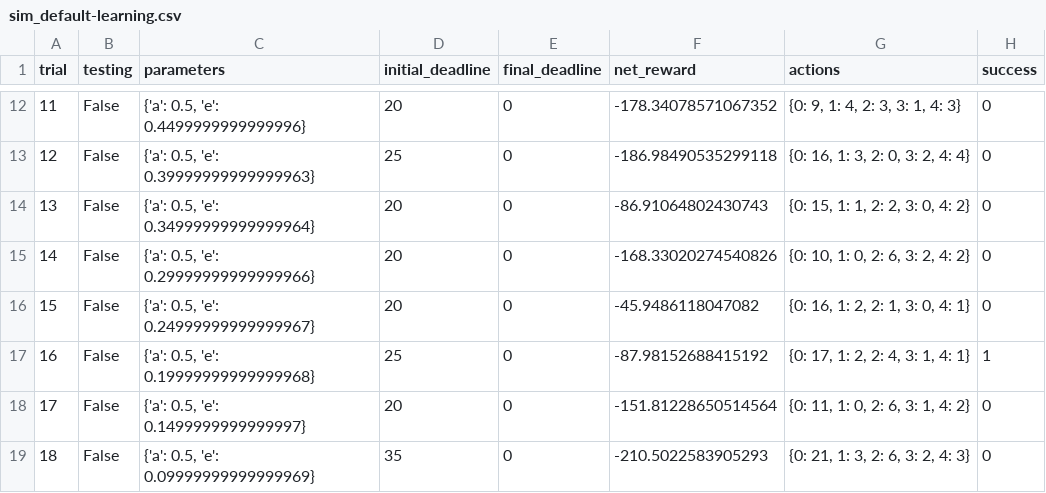
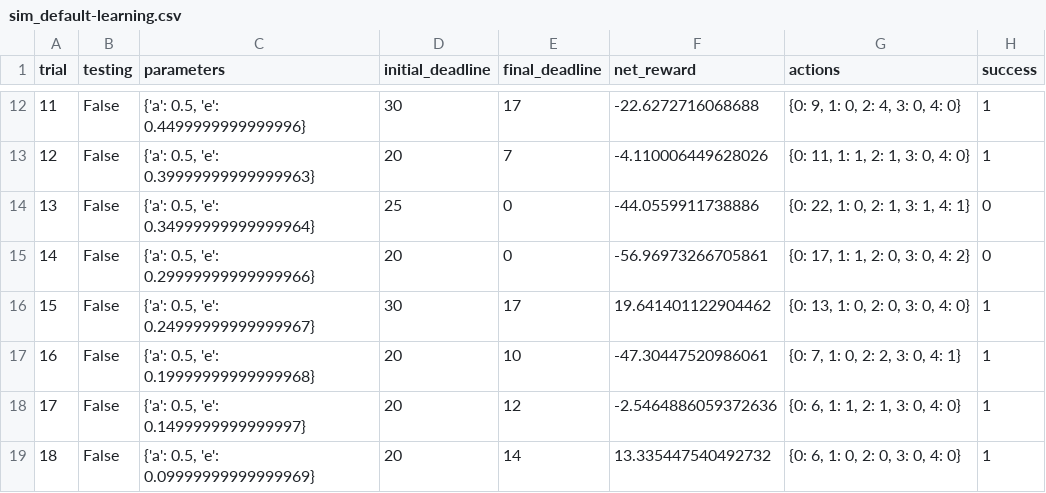
Before and after one commit to cidelab/MachineLearnResearch, a CSV file: smartcab/logs/sim_default-learning.csv, drawn as a sheet; only a part is shown, gaps mark what is left out; the diff covers the shown part only.

```diff
--- a/smartcab/logs/sim_default-learning.csv
+++ b/smartcab/logs/sim_default-learning.csv
@@ -12,8 +12,8 @@ trial,testing,parameters,initial_deadline,final_deadline,net_reward,actions,succ
-11,False,"{'a': 0.5, 'e': 0.4499999999999996}",20,0,-178.34078571067352,"{0: 9, 1: 4, 2: 3, 3: 1, 4: 3}",0
-12,False,"{'a': 0.5, 'e': 0.39999999999999963}",25,0,-186.98490535299118,"{0: 16, 1: 3, 2: 0, 3: 2, 4: 4}",0
-13,False,"{'a': 0.5, 'e': 0.34999999999999964}",20,0,-86.91064802430743,"{0: 15, 1: 1, 2: 2, 3: 0, 4: 2}",0
-14,False,"{'a': 0.5, 'e': 0.29999999999999966}",20,0,-168.33020274540826,"{0: 10, 1: 0, 2: 6, 3: 2, 4: 2}",0
-15,False,"{'a': 0.5, 'e': 0.24999999999999967}",20,0,-45.9486118047082,"{0: 16, 1: 2, 2: 1, 3: 0, 4: 1}",0
-16,False,"{'a': 0.5, 'e': 0.19999999999999968}",25,0,-87.98152688415192,"{0: 17, 1: 2, 2: 4, 3: 1, 4: 1}",1
-17,False,"{'a': 0.5, 'e': 0.1499999999999997}",20,0,-151.81228650514564,"{0: 11, 1: 0, 2: 6, 3: 1, 4: 2}",0
-18,False,"{'a': 0.5, 'e': 0.09999999999999969}",35,0,-210.5022583905293,"{0: 21, 1: 3, 2: 6, 3: 2, 4: 3}",0
+11,False,"{'a': 0.5, 'e': 0.4499999999999996}",30,17,-22.6272716068688,"{0: 9, 1: 0, 2: 4, 3: 0, 4: 0}",1
+12,False,"{'a': 0.5, 'e': 0.39999999999999963}",20,7,-4.110006449628026,"{0: 11, 1: 1, 2: 1, 3: 0, 4: 0}",1
+13,False,"{'a': 0.5, 'e': 0.34999999999999964}",25,0,-44.0559911738886,"{0: 22, 1: 0, 2: 1, 3: 1, 4: 1}",0
+14,False,"{'a': 0.5, 'e': 0.29999999999999966}",20,0,-56.96973266705861,"{0: 17, 1: 1, 2: 0, 3: 0, 4: 2}",0
+15,False,"{'a': 0.5, 'e': 0.24999999999999967}",30,17,19.641401122904462,"{0: 13, 1: 0, 2: 0, 3: 0, 4: 0}",1
+16,False,"{'a': 0.5, 'e': 0.19999999999999968}",20,10,-47.30447520986061,"{0: 7, 1: 0, 2: 2, 3: 0, 4: 1}",1
+17,False,"{'a': 0.5, 'e': 0.1499999999999997}",20,12,-2.5464886059372636,"{0: 6, 1: 1, 2: 1, 3: 0, 4: 0}",1
+18,False,"{'a': 0.5, 'e': 0.09999999999999969}",20,14,13.335447540492732,"{0: 6, 1: 0, 2: 0, 3: 0, 4: 0}",1
```
Also changed, not shown: 76 edited cells elsewhere in this file, 8 other files.
